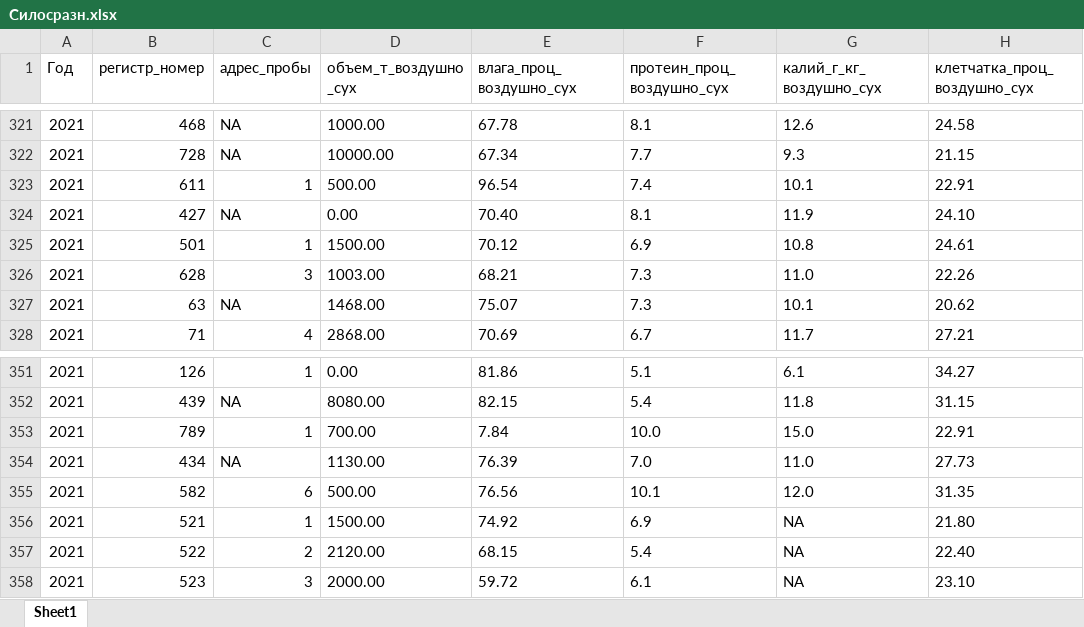
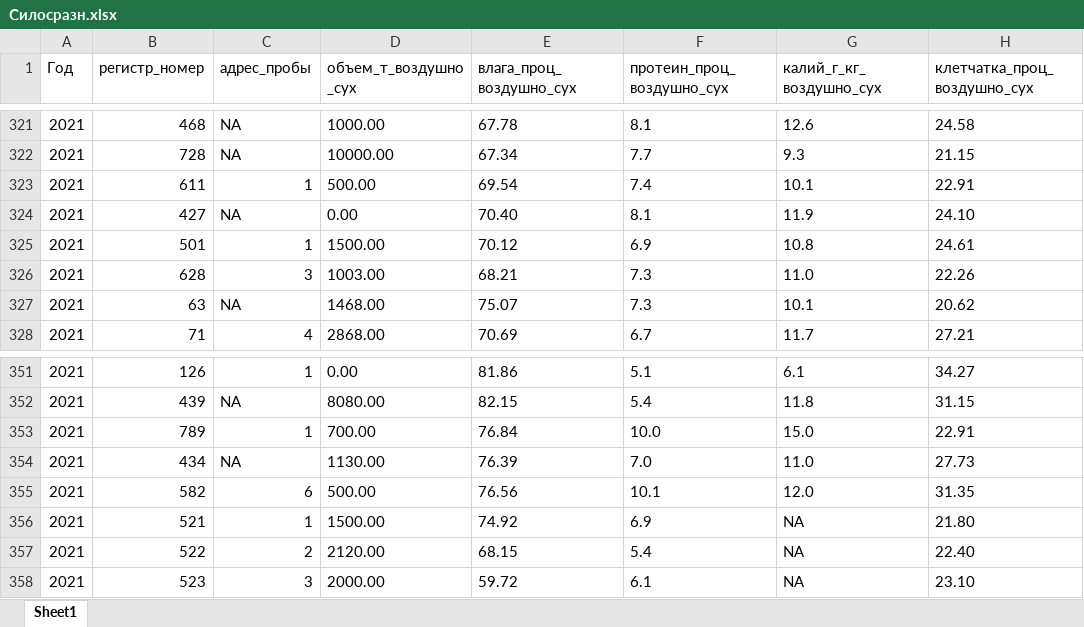
Before and after one commit to AnastasiiiaBol/feed-quality-data-analysis, an Excel workbook: Силосразн.xlsx, sheet Sheet1, drawn as a sheet; only a part is shown, gaps mark what is left out; values as stored, in another font and other column widths than the file's, no borders; the diff names each change by its address in the sheet, - before the commit and + after, or states it on an @@ line.

Commit message:
Add files via upload

```diff
--- a/Силосразн.xlsx (sheet Sheet1)
+++ b/Силосразн.xlsx (sheet Sheet1)
-E323 (влага_проц_воздушно_сух): 96.54
+E323 (влага_проц_воздушно_сух): 69.54
-E353 (влага_проц_воздушно_сух): 7.84
+E353 (влага_проц_воздушно_сух): 76.84
```
